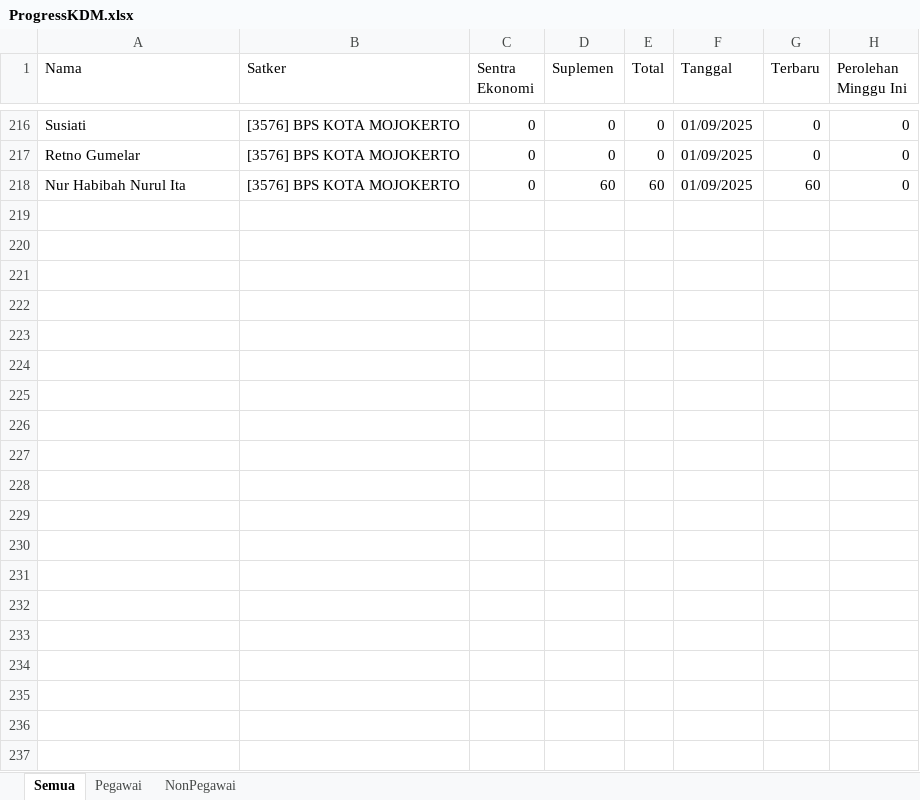
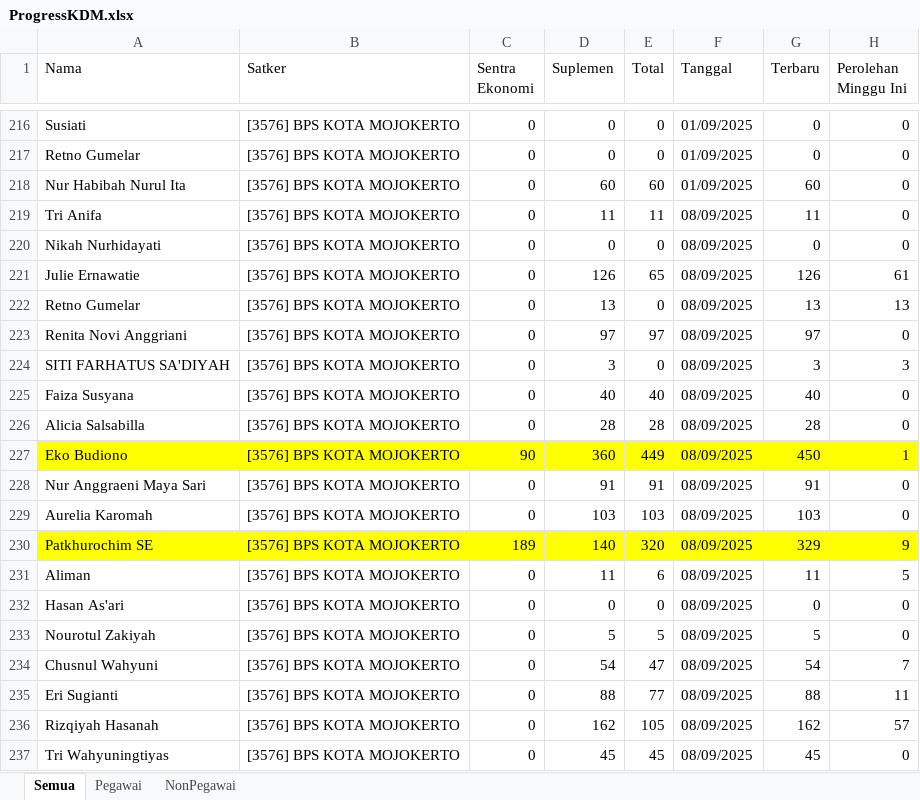
Before and after one commit to RizqikaNauraF/Dashboard-KDM-BPS-Kota-Mojokerto, an Excel workbook: ProgressKDM.xlsx, sheet Semua, drawn as a sheet; only a part is shown, gaps mark what is left out; values as stored, in another font and other column widths than the file's, no borders; the diff covers the shown part only; the diff names each change by its address in the sheet, - before the commit and + after, or states it on an @@ line.

Commit message:
Update app.py dan data ProgressKDM.xlsx

```diff
--- a/ProgressKDM.xlsx (sheet Semua)
+++ b/ProgressKDM.xlsx (sheet Semua)
+row 219: Tri Anifa | [3576] BPS KOTA MOJOKERTO | 0 | 11 | 11 | 08/09/2025 | 11 | 0
+row 220: Nikah Nurhidayati | [3576] BPS KOTA MOJOKERTO | 0 | 0 | 0 | 08/09/2025 | 0 | 0
+row 221: Julie Ernawatie | [3576] BPS KOTA MOJOKERTO | 0 | 126 | 65 | 08/09/2025 | 126 | 61
+row 222: Retno Gumelar | [3576] BPS KOTA MOJOKERTO | 0 | 13 | 0 | 08/09/2025 | 13 | 13
+row 223: Renita Novi Anggriani | [3576] BPS KOTA MOJOKERTO | 0 | 97 | 97 | 08/09/2025 | 97 | 0
+row 224: SITI FARHATUS SA'DIYAH | [3576] BPS KOTA MOJOKERTO | 0 | 3 | 0 | 08/09/2025 | 3 | 3
+row 225: Faiza Susyana | [3576] BPS KOTA MOJOKERTO | 0 | 40 | 40 | 08/09/2025 | 40 | 0
+row 226: Alicia Salsabilla | [3576] BPS KOTA MOJOKERTO | 0 | 28 | 28 | 08/09/2025 | 28 | 0
+row 227: Eko Budiono | [3576] BPS KOTA MOJOKERTO | 90 | 360 | 449 | 08/09/2025 | 450 | 1
+row 228: Nur Anggraeni Maya Sari | [3576] BPS KOTA MOJOKERTO | 0 | 91 | 91 | 08/09/2025 | 91 | 0
+row 229: Aurelia Karomah | [3576] BPS KOTA MOJOKERTO | 0 | 103 | 103 | 08/09/2025 | 103 | 0
+row 230: Patkhurochim SE | [3576] BPS KOTA MOJOKERTO | 189 | 140 | 320 | 08/09/2025 | 329 | 9
+row 231: Aliman | [3576] BPS KOTA MOJOKERTO | 0 | 11 | 6 | 08/09/2025 | 11 | 5
+row 232: Hasan As'ari | [3576] BPS KOTA MOJOKERTO | 0 | 0 | 0 | 08/09/2025 | 0 | 0
+row 233: Nourotul Zakiyah | [3576] BPS KOTA MOJOKERTO | 0 | 5 | 5 | 08/09/2025 | 5 | 0
+row 234: Chusnul Wahyuni | [3576] BPS KOTA MOJOKERTO | 0 | 54 | 47 | 08/09/2025 | 54 | 7
+row 235: Eri Sugianti | [3576] BPS KOTA MOJOKERTO | 0 | 88 | 77 | 08/09/2025 | 88 | 11
+row 236: Rizqiyah Hasanah | [3576] BPS KOTA MOJOKERTO | 0 | 162 | 105 | 08/09/2025 | 162 | 57
+row 237: Tri Wahyuningtiyas | [3576] BPS KOTA MOJOKERTO | 0 | 45 | 45 | 08/09/2025 | 45 | 0
```
Also changed, not shown: 61 added rows elsewhere in this sheet, sheet NonPegawai, sheet Pegawai, 1 other file.
